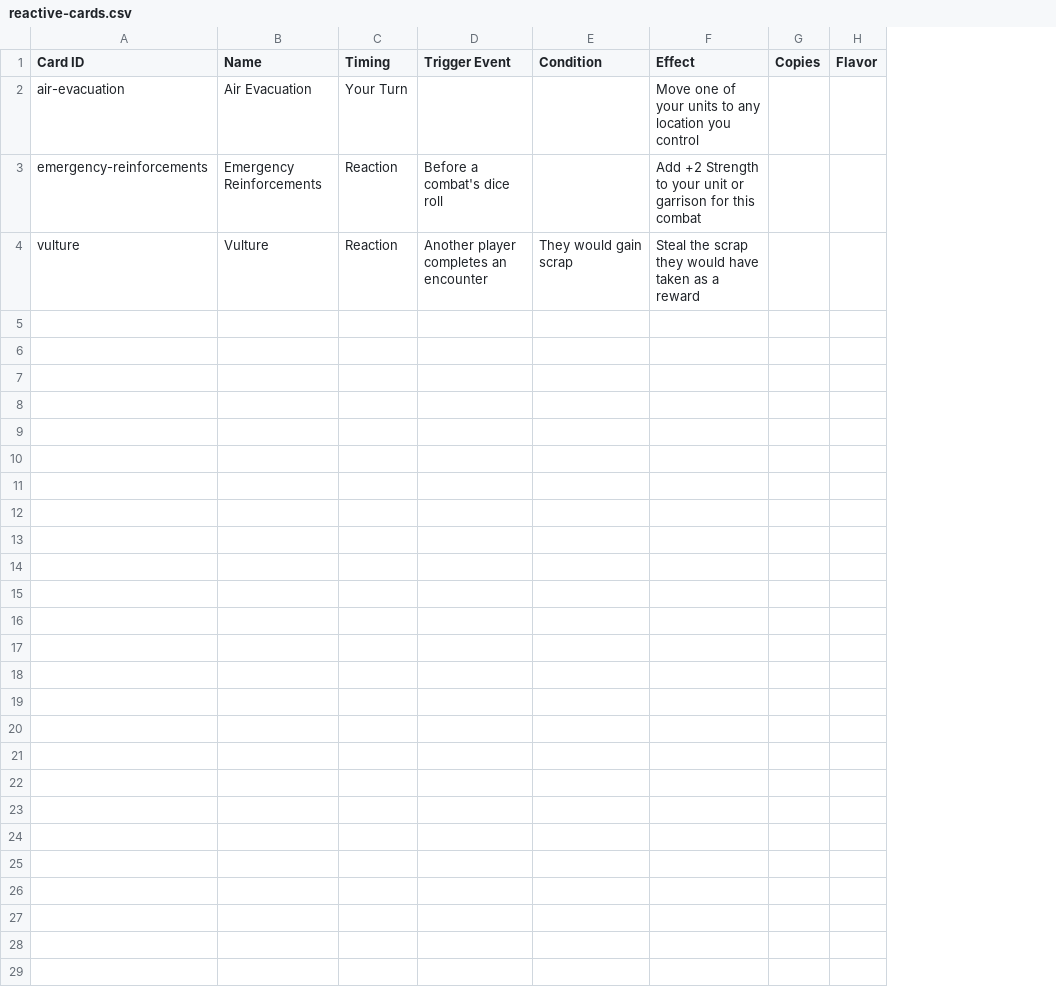
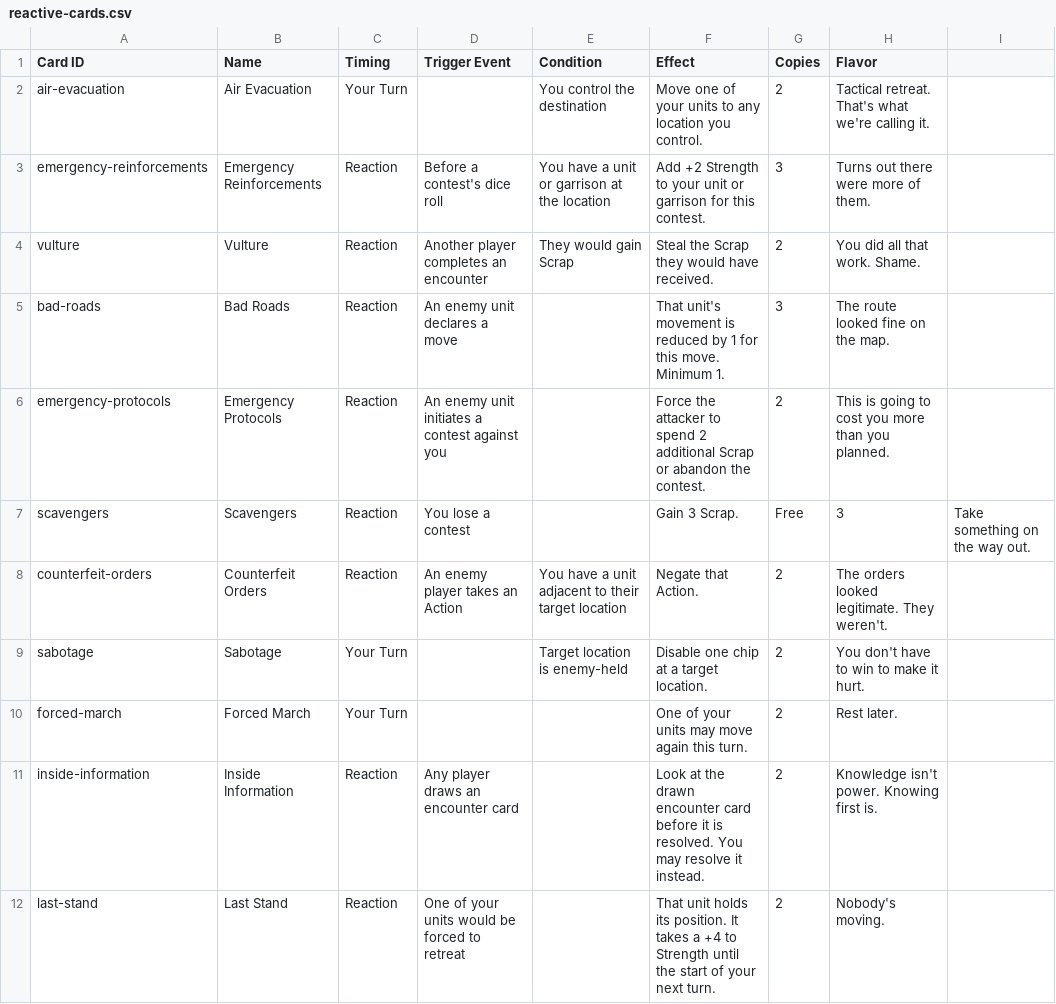
Before and after one commit to LazMcSpaz/PABC, a CSV file: content/reactive-cards.csv, drawn as a sheet; removed rows and columns are numbered as before the commit, all else as after; the diff names each change by its address in the sheet, - before the commit and + after, or states it on an @@ line.

```diff
--- a/content/reactive-cards.csv
+++ b/content/reactive-cards.csv
-column F (Effect), rows 2-4: Move one of your units to any location you control | Add +2 Strength to your unit or garrison for this combat | Steal the scrap they would have taken as a reward
-column G (Copies), empty
-column H (Flavor), empty
+column F (Effect), rows 2-4: Move one of your units to any location you control. | Add +2 Strength to your unit or garrison for this contest. | Steal the Scrap they would have received.
+column G (Copies), rows 2-4: 2 | 3 | 2
+column H (Flavor), rows 2-4: Tactical retreat. That's what we're calling it. | Turns out there were more of them. | You did all that work. Shame.
+column I, empty
-E2 (Condition): (empty)
+E2 (Condition): You control the destination
-D3 (Trigger Event): Before a combat's dice roll
+D3 (Trigger Event): Before a contest's dice roll
-E3 (Condition): (empty)
+E3 (Condition): You have a unit or garrison at the location
-E4 (Condition): They would gain scrap
+E4 (Condition): They would gain Scrap
+row 5: bad-roads | Bad Roads | Reaction | An enemy unit declares a move |  | That unit's movement is reduced by 1 for this move. Minimum 1. | 3 | The route looked fine on the map.
+row 6: emergency-protocols | Emergency Protocols | Reaction | An enemy unit initiates a contest against you |  | Force the attacker to spend 2 additional Scrap or abandon the contest. | 2 | This is going to cost you more than you planned.
+row 7: scavengers | Scavengers | Reaction | You lose a contest |  | Gain 3 Scrap. | Free | 3 | Take something on the way out.
+row 8: counterfeit-orders | Counterfeit Orders | Reaction | An enemy player takes an Action | You have a unit adjacent to their target location | Negate that Action. | 2 | The orders looked legitimate. They weren't.
+row 9: sabotage | Sabotage | Your Turn |  | Target location is enemy-held | Disable one chip at a target location. | 2 | You don't have to win to make it hurt.
+row 10: forced-march | Forced March | Your Turn |  |  | One of your units may move again this turn. | 2 | Rest later.
+row 11: inside-information | Inside Information | Reaction | Any player draws an encounter card |  | Look at the drawn encounter card before it is resolved. You may resolve it instead. | 2 | Knowledge isn't power. Knowing first is.
+row 12: last-stand | Last Stand | Reaction | One of your units would be forced to retreat |  | That unit holds its position. It takes a +4 to Strength until the start of your next turn. | 2 | Nobody's moving.
```
Also changed, not shown: content/config.csv, content/locations.csv, 4 other files.
